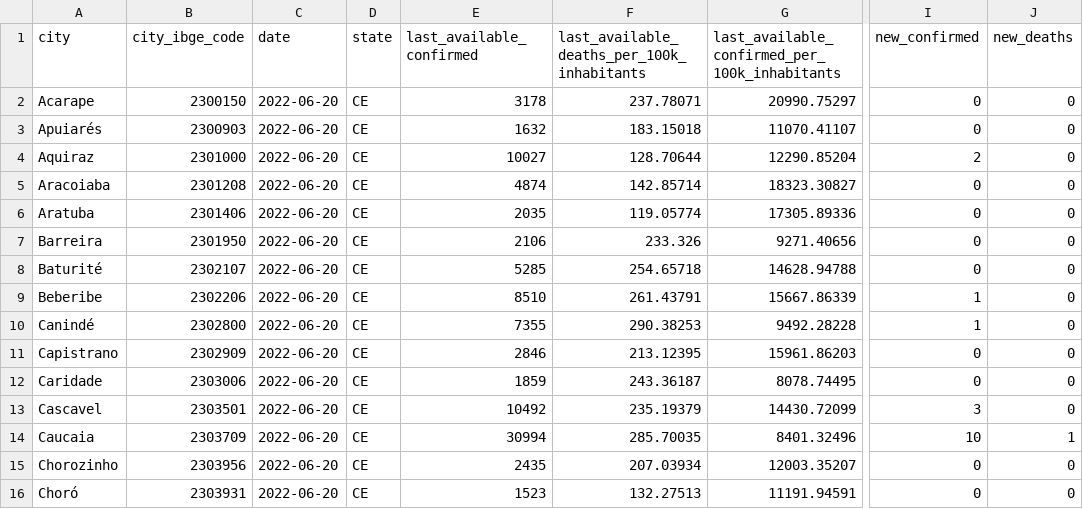
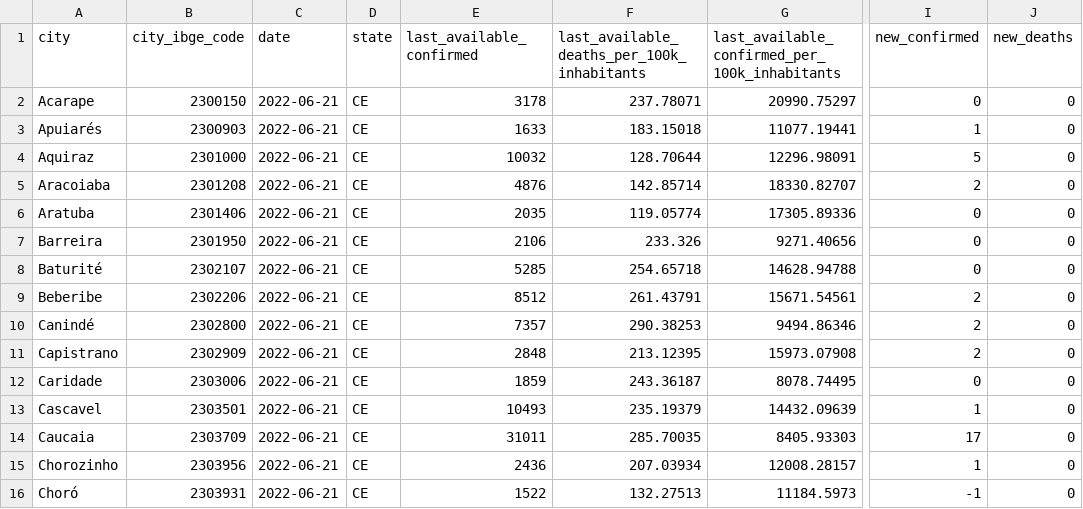
Before and after one commit to painelcovid19/painelcovid19.github.io, a CSV file: data/df_dados_macro_regioes_ceara.csv, drawn as a sheet; only a part is shown, gaps mark what is left out; the diff covers the shown part only; the diff names each change by its address in the sheet, - before the commit and + after, or states it on an @@ line.

```diff
--- a/data/df_dados_macro_regioes_ceara.csv
+++ b/data/df_dados_macro_regioes_ceara.csv
-C2:C16 (date): 2022-06-20
+C2:C16 (date): 2022-06-21
-E3 (last_available_confirmed): 1632
+E3 (last_available_confirmed): 1633
-G3: 11070.41107
+G3: 11077.19441
-I3 (new_confirmed): 0
+I3 (new_confirmed): 1
-E4 (last_available_confirmed): 10027
+E4 (last_available_confirmed): 10032
-G4: 12290.85204
+G4: 12296.98091
-I4 (new_confirmed): 2
+I4 (new_confirmed): 5
-E5 (last_available_confirmed): 4874
+E5 (last_available_confirmed): 4876
-G5: 18323.30827
+G5: 18330.82707
-I5 (new_confirmed): 0
+I5 (new_confirmed): 2
-E9 (last_available_confirmed): 8510
+E9 (last_available_confirmed): 8512
-G9: 15667.86339
+G9: 15671.54561
-I9:I10 (new_confirmed): 1
+I9:I10 (new_confirmed): 2
-E10 (last_available_confirmed): 7355
+E10 (last_available_confirmed): 7357
-G10: 9492.28228
+G10: 9494.86346
-E11 (last_available_confirmed): 2846
+E11 (last_available_confirmed): 2848
-G11: 15961.86203
+G11: 15973.07908
-I11 (new_confirmed): 0
+I11 (new_confirmed): 2
-E13 (last_available_confirmed): 10492
+E13 (last_available_confirmed): 10493
-G13: 14430.72099
+G13: 14432.09639
-I13 (new_confirmed): 3
+I13 (new_confirmed): 1
-E14 (last_available_confirmed): 30994
+E14 (last_available_confirmed): 31011
-G14: 8401.32496
+G14: 8405.93303
-I14 (new_confirmed): 10
+I14 (new_confirmed): 17
-J14 (new_deaths): 1
+J14 (new_deaths): 0
-E15 (last_available_confirmed): 2435
+E15 (last_available_confirmed): 2436
-G15: 12003.35207
+G15: 12008.28157
-I15 (new_confirmed): 0
+I15 (new_confirmed): 1
-E16 (last_available_confirmed): 1523
+E16 (last_available_confirmed): 1522
-G16: 11191.94591
+G16: 11184.5973
-I16 (new_confirmed): 0
+I16 (new_confirmed): -1
```
Also changed, not shown: 66 edited cells elsewhere in this file, data/df_dados_macro_regioes_bahia.csv.
